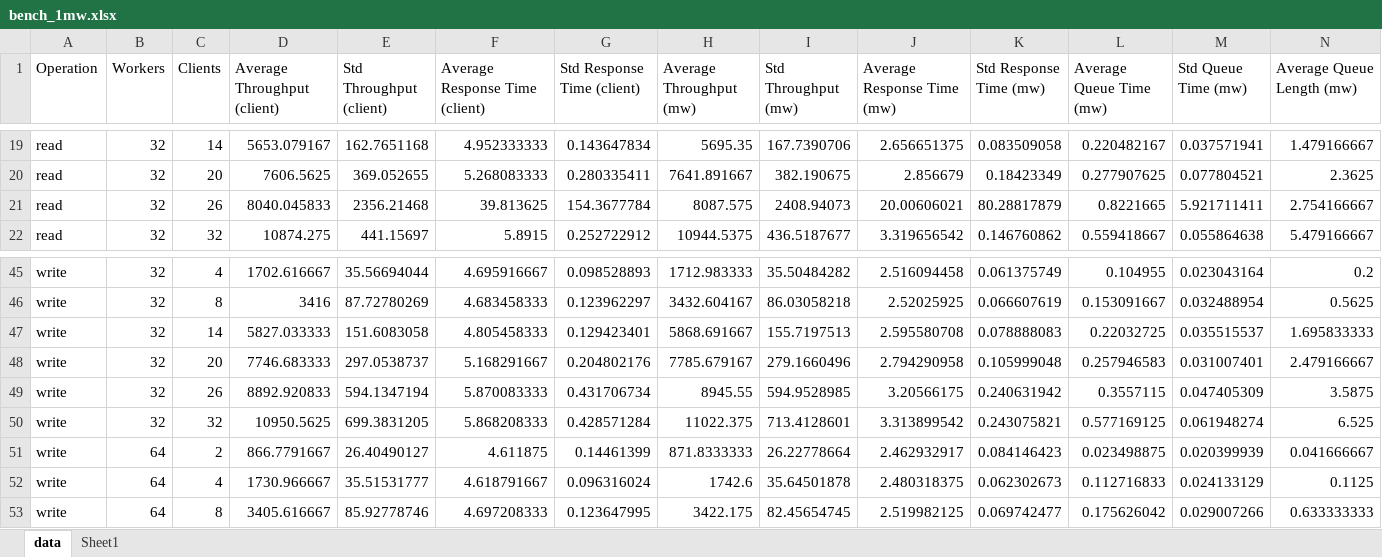
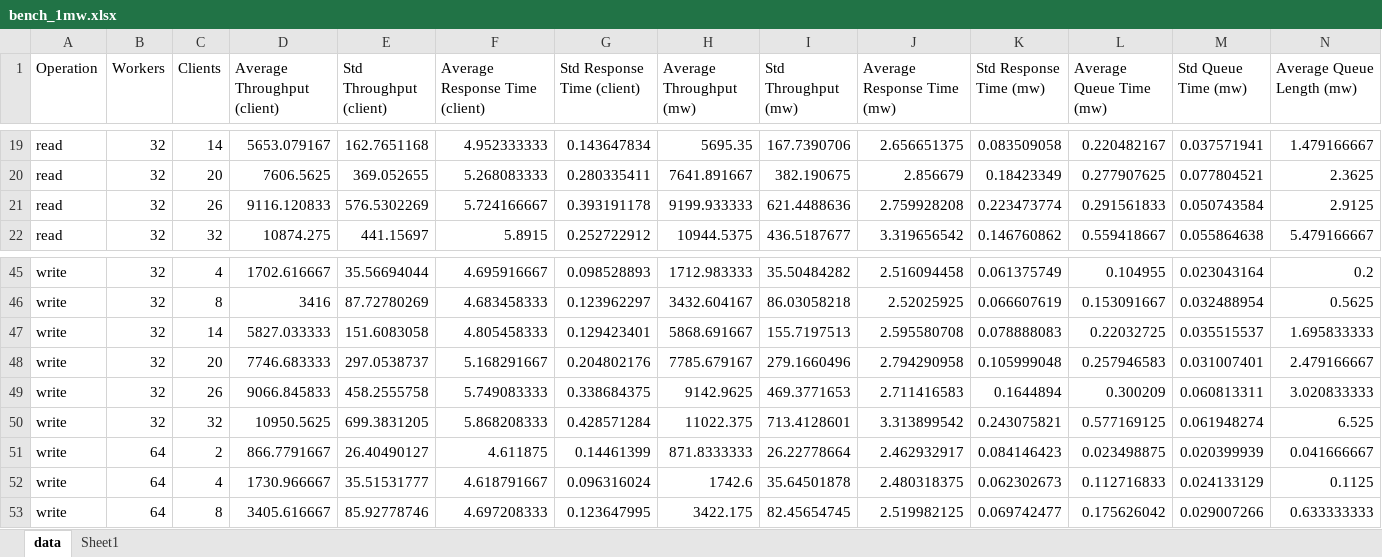
Before and after one commit to f4z3r/asl-project, an Excel workbook: processing/final/bench_1mw/bench_1mw.xlsx, sheet data, drawn as a sheet; only a part is shown, gaps mark what is left out; values as stored, in another font and other column widths than the file's, no borders; charts and pictures not drawn; removed rows and columns are numbered as before the commit, all else as after; rows hold the shown columns only; the diff names each change by its address in the sheet, - before the commit and + after, or states it on an @@ line.

Commit message:
Added data analysis for 1mw benchmark

```diff
--- a/processing/final/bench_1mw/bench_1mw.xlsx (sheet data)
+++ b/processing/final/bench_1mw/bench_1mw.xlsx (sheet data)
-row 21: read | 32 | 26 | 8040.045833 | 2356.21468 | 39.813625 | 154.3677784 | 8087.575 | 2408.94073 | 20.00606021 | 80.28817879 | 0.8221665 | 5.921711411 | 2.754166667
+row 21: read | 32 | 26 | 9116.120833 | 576.5302269 | 5.724166667 | 0.393191178 | 9199.933333 | 621.4488636 | 2.759928208 | 0.223473774 | 0.291561833 | 0.050743584 | 2.9125
-row 49: write | 32 | 26 | 8892.920833 | 594.1347194 | 5.870083333 | 0.431706734 | 8945.55 | 594.9528985 | 3.20566175 | 0.240631942 | 0.3557115 | 0.047405309 | 3.5875
+row 49: write | 32 | 26 | 9066.845833 | 458.2555758 | 5.749083333 | 0.338684375 | 9142.9625 | 469.3771653 | 2.711416583 | 0.1644894 | 0.300209 | 0.060813311 | 3.020833333
```
Also changed, not shown: charts or pictures, 51 other files.
